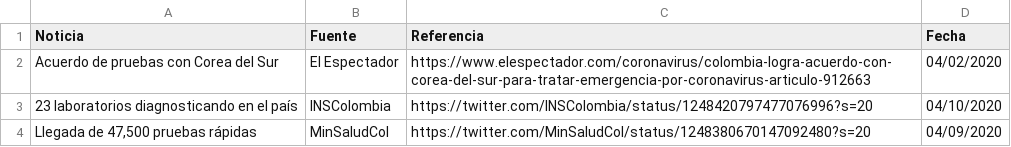
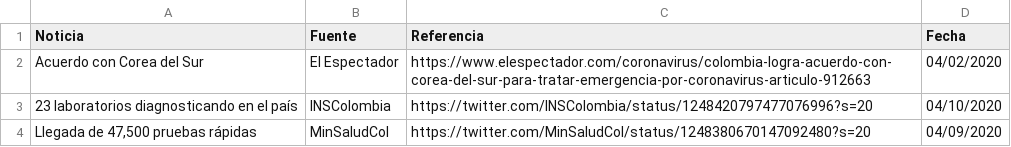
Before and after one commit to ideascol/covid19, a CSV file: data/data_milestones.csv, drawn as a sheet.

```diff
--- a/data/data_milestones.csv
+++ b/data/data_milestones.csv
@@ -1,3 +1,3 @@
 Noticia,Fuente,Referencia,Fecha
-Acuerdo de pruebas con Corea del Sur,El Espectador,https://www.elespectador.com/coronavirus/colombia-logra-acuerdo-con-corea-del-sur-para-tratar-emergencia-por-coronavirus-articulo-912663,04/02/2020
+Acuerdo con Corea del Sur,El Espectador,https://www.elespectador.com/coronavirus/colombia-logra-acuerdo-con-corea-del-sur-para-tratar-emergencia-por-coronavirus-articulo-912663,04/02/2020
 23 laboratorios diagnosticando en el país,INSColombia,https://twitter.com/INSColombia/status/1248420797477076996?s=20,04/10/2020
```
Also changed, not shown: 1 other file.
